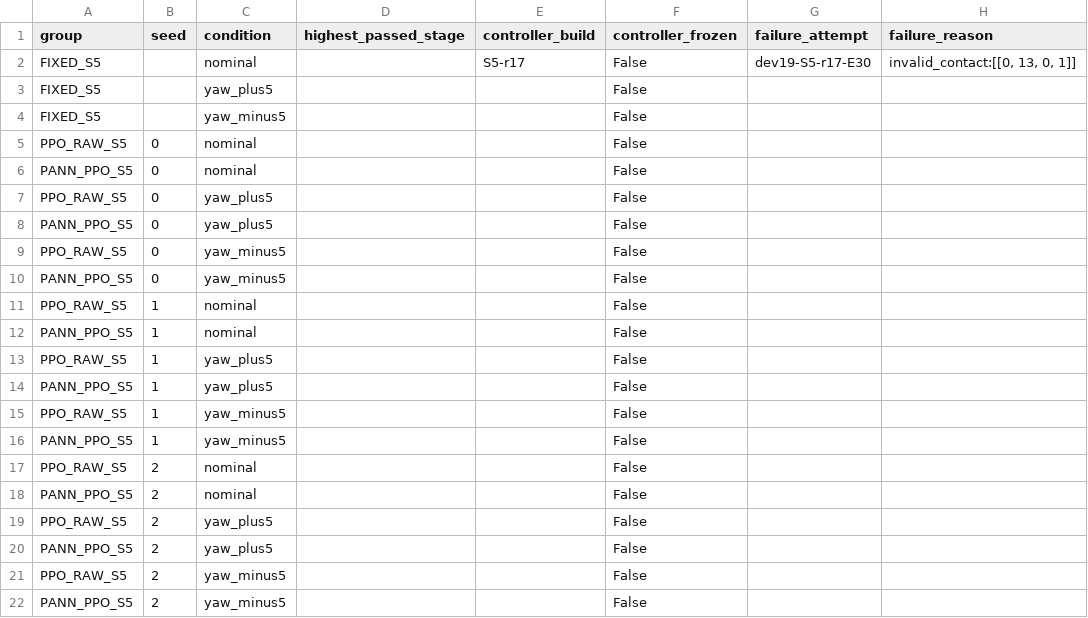
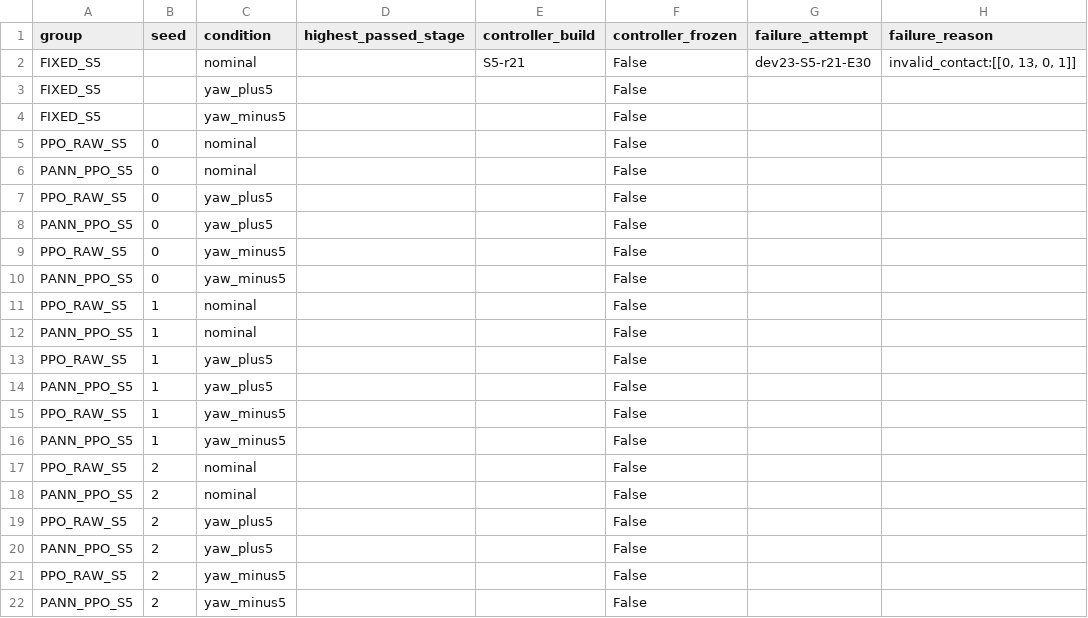
Before and after one commit to kaiwen123-yang/MCP-RL, a CSV file: results/terrain_memory/simulation/tm-s1-go2-material-continuation-r11/case-highest-stage.csv, drawn as a sheet.

```diff
--- a/results/terrain_memory/simulation/tm-s1-go2-material-continuation-r11/case-highest-stage.csv
+++ b/results/terrain_memory/simulation/tm-s1-go2-material-continuation-r11/case-highest-stage.csv
@@ -1,3 +1,3 @@
 group,seed,condition,highest_passed_stage,controller_build,controller_frozen,failure_attempt,failure_reason
-FIXED_S5,,nominal,,S5-r17,False,dev19-S5-r17-E30,"invalid_contact:[[0, 13, 0, 1]]"
+FIXED_S5,,nominal,,S5-r21,False,dev23-S5-r21-E30,"invalid_contact:[[0, 13, 0, 1]]"
 FIXED_S5,,yaw_plus5,,,False,,
```
Also changed, not shown: results/terrain_memory/simulation/tm-s1-go2-material-continuation-r11/episodes.csv, results/terrain_memory/simulation/tm-s1-go2-material-continuation-r11/evaluation-manifest.csv, 24 other files.
